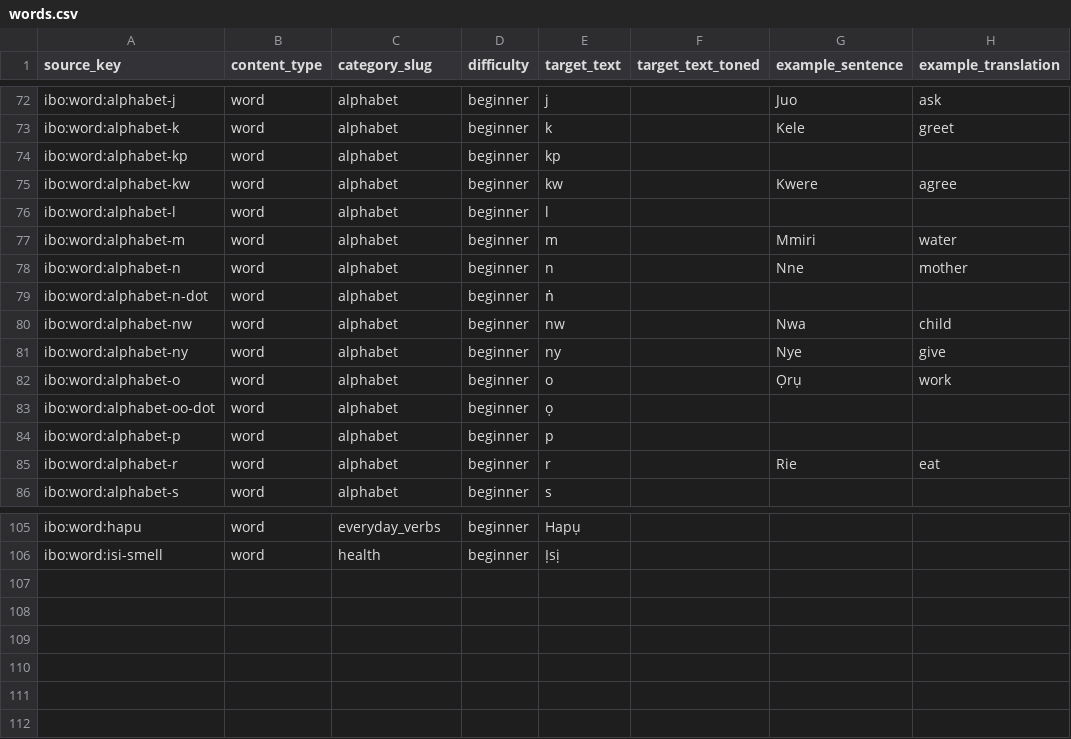
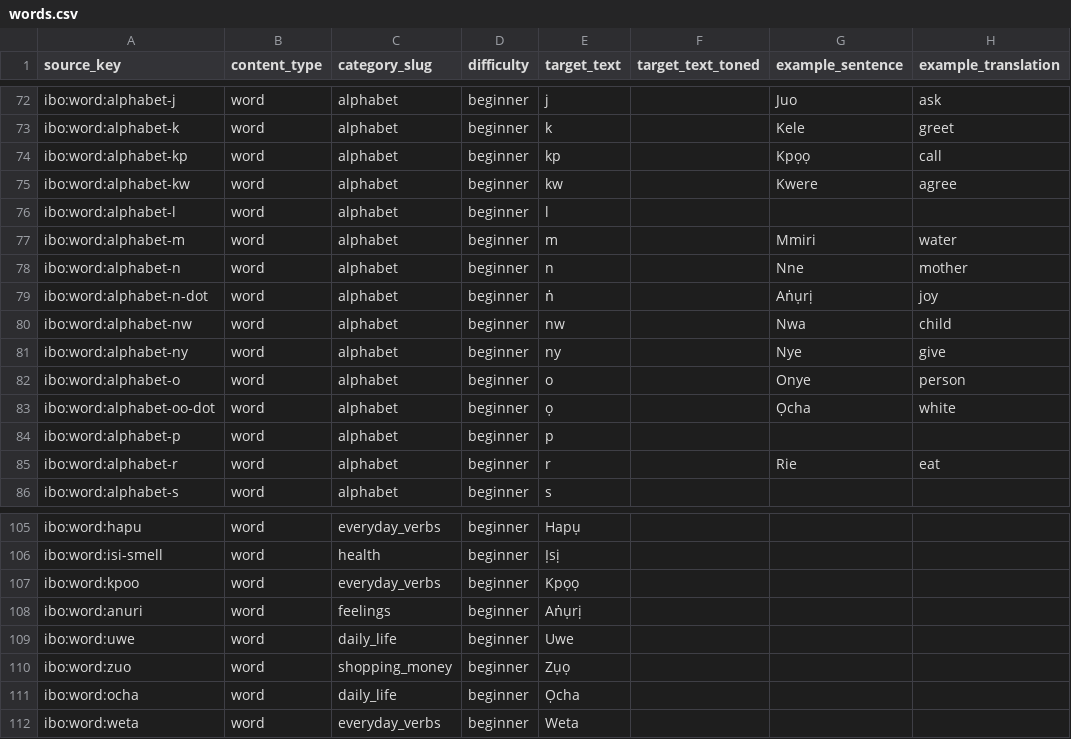
Before and after one commit to Mcelekwachi/jale, a CSV file: content/ibo/words.csv, drawn as a sheet; only a part is shown, gaps mark what is left out; the diff covers the shown part only.

Commit message:
content: add confirmed alphabet examples

```diff
--- a/content/ibo/words.csv
+++ b/content/ibo/words.csv
@@ -73,3 +73,3 @@ ibo:word:alphabet-j,word,alphabet,beginner,j,,Juo,ask
 ibo:word:alphabet-k,word,alphabet,beginner,k,,Kele,greet
-ibo:word:alphabet-kp,word,alphabet,beginner,kp,,,
+ibo:word:alphabet-kp,word,alphabet,beginner,kp,,Kpọọ,call
 ibo:word:alphabet-kw,word,alphabet,beginner,kw,,Kwere,agree
@@ -78,7 +78,7 @@ ibo:word:alphabet-m,word,alphabet,beginner,m,,Mmiri,water
 ibo:word:alphabet-n,word,alphabet,beginner,n,,Nne,mother
-ibo:word:alphabet-n-dot,word,alphabet,beginner,ṅ,,,
+ibo:word:alphabet-n-dot,word,alphabet,beginner,ṅ,,Aṅụrị,joy
 ibo:word:alphabet-nw,word,alphabet,beginner,nw,,Nwa,child
 ibo:word:alphabet-ny,word,alphabet,beginner,ny,,Nye,give
-ibo:word:alphabet-o,word,alphabet,beginner,o,,Ọrụ,work
-ibo:word:alphabet-oo-dot,word,alphabet,beginner,ọ,,,
+ibo:word:alphabet-o,word,alphabet,beginner,o,,Onye,person
+ibo:word:alphabet-oo-dot,word,alphabet,beginner,ọ,,Ọcha,white
 ibo:word:alphabet-p,word,alphabet,beginner,p,,,
@@ -106 +106,7 @@ ibo:word:hapu,word,everyday_verbs,beginner,Hapụ,
 ibo:word:isi-smell,word,health,beginner,Ịsị,
+ibo:word:kpoo,word,everyday_verbs,beginner,Kpọọ,
+ibo:word:anuri,word,feelings,beginner,Aṅụrị,
+ibo:word:uwe,word,daily_life,beginner,Uwe,
+ibo:word:zuo,word,shopping_money,beginner,Zụọ,
+ibo:word:ocha,word,daily_life,beginner,Ọcha,
+ibo:word:weta,word,everyday_verbs,beginner,Weta,
```
Also changed, not shown: 6 edited cells elsewhere in this file, content/ibo/translations/en.csv, 4 other files.
